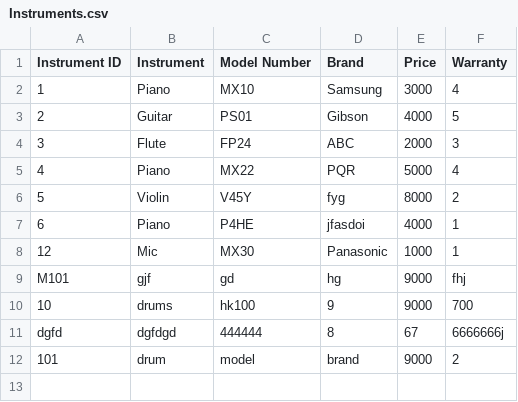
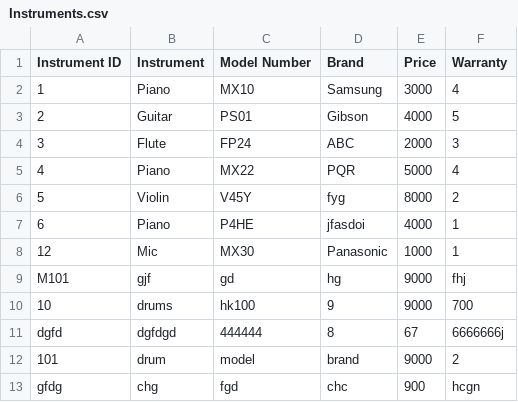
Before and after one commit to rabina575/Emerging-CW, a CSV file: build/classes/CSV_Files/Instruments.csv, drawn as a sheet.

```diff
--- a/build/classes/CSV_Files/Instruments.csv
+++ b/build/classes/CSV_Files/Instruments.csv
@@ -12 +12,2 @@ Instrument ID,Instrument,Model Number,Brand,Price,Warranty
 "101","drum","model","brand","9000","2"
+"gfdg","chg","fgd","chc","900","hcgn"
```
Also changed, not shown: src/CSV_Files/Instruments.csv, 2 other files.
